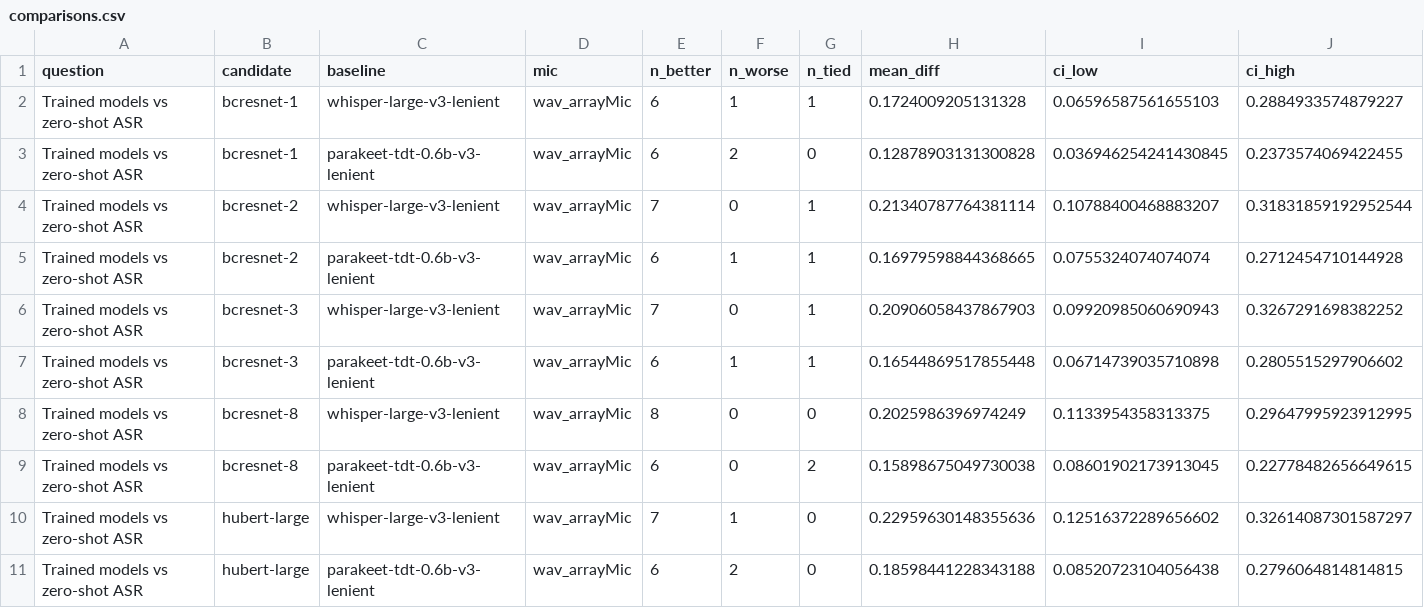
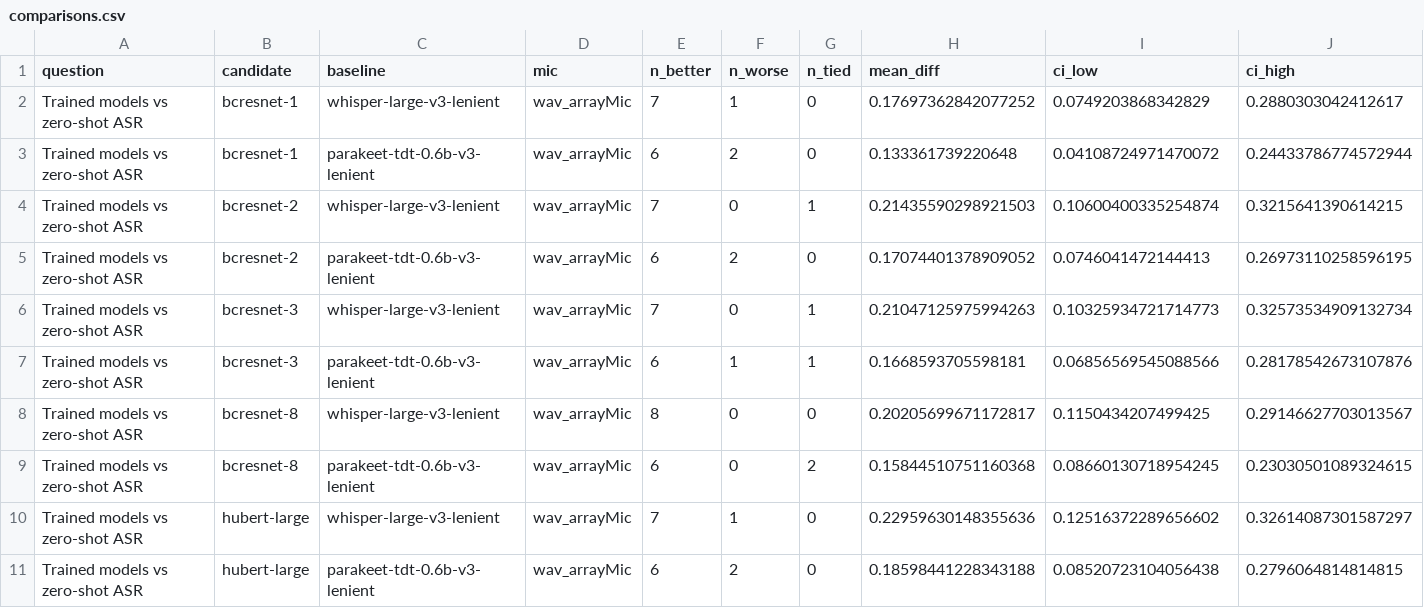
Before and after one commit to FYC23/dysarthric-voice-command-classifier, a CSV file: outputs/results/comparisons.csv, drawn as a sheet; only a part is shown; the diff covers the shown part only.

```diff
--- a/outputs/results/comparisons.csv
+++ b/outputs/results/comparisons.csv
@@ -1,10 +1,10 @@
 question,candidate,baseline,mic,n_better,n_worse,n_tied,mean_diff,ci_low,ci_high
-Trained models vs zero-shot ASR,bcresnet-1,whisper-large-v3-lenient,wav_arrayMic,6,1,1,0.1724009205131328,0.06596587561655103,0.2884933574879227
-Trained models vs zero-shot ASR,bcresnet-1,parakeet-tdt-0.6b-v3-lenient,wav_arrayMic,6,2,0,0.12878903131300828,0.036946254241430845,0.2373574069422455
-Trained models vs zero-shot ASR,bcresnet-2,whisper-large-v3-lenient,wav_arrayMic,7,0,1,0.21340787764381114,0.10788400468883207,0.31831859192952544
-Trained models vs zero-shot ASR,bcresnet-2,parakeet-tdt-0.6b-v3-lenient,wav_arrayMic,6,1,1,0.16979598844368665,0.0755324074074074,0.2712454710144928
-Trained models vs zero-shot ASR,bcresnet-3,whisper-large-v3-lenient,wav_arrayMic,7,0,1,0.20906058437867903,0.09920985060690943,0.3267291698382252
-Trained models vs zero-shot ASR,bcresnet-3,parakeet-tdt-0.6b-v3-lenient,wav_arrayMic,6,1,1,0.16544869517855448,0.06714739035710898,0.2805515297906602
-Trained models vs zero-shot ASR,bcresnet-8,whisper-large-v3-lenient,wav_arrayMic,8,0,0,0.2025986396974249,0.1133954358313375,0.29647995923912995
-Trained models vs zero-shot ASR,bcresnet-8,parakeet-tdt-0.6b-v3-lenient,wav_arrayMic,6,0,2,0.15898675049730038,0.08601902173913045,0.22778482656649615
+Trained models vs zero-shot ASR,bcresnet-1,whisper-large-v3-lenient,wav_arrayMic,7,1,0,0.17697362842077252,0.0749203868342829,0.2880303042412617
+Trained models vs zero-shot ASR,bcresnet-1,parakeet-tdt-0.6b-v3-lenient,wav_arrayMic,6,2,0,0.133361739220648,0.04108724971470072,0.24433786774572944
+Trained models vs zero-shot ASR,bcresnet-2,whisper-large-v3-lenient,wav_arrayMic,7,0,1,0.21435590298921503,0.10600400335254874,0.3215641390614215
+Trained models vs zero-shot ASR,bcresnet-2,parakeet-tdt-0.6b-v3-lenient,wav_arrayMic,6,2,0,0.17074401378909052,0.0746041472144413,0.26973110258596195
+Trained models vs zero-shot ASR,bcresnet-3,whisper-large-v3-lenient,wav_arrayMic,7,0,1,0.21047125975994263,0.10325934721714773,0.32573534909132734
+Trained models vs zero-shot ASR,bcresnet-3,parakeet-tdt-0.6b-v3-lenient,wav_arrayMic,6,1,1,0.1668593705598181,0.06856569545088566,0.28178542673107876
+Trained models vs zero-shot ASR,bcresnet-8,whisper-large-v3-lenient,wav_arrayMic,8,0,0,0.20205699671172817,0.1150434207499425,0.29146627703013567
+Trained models vs zero-shot ASR,bcresnet-8,parakeet-tdt-0.6b-v3-lenient,wav_arrayMic,6,0,2,0.15844510751160368,0.08660130718954245,0.23030501089324615
 Trained models vs zero-shot ASR,hubert-large,whisper-large-v3-lenient,wav_arrayMic,7,1,0,0.22959630148355636,0.12516372289656602,0.32614087301587297
```
Also changed, not shown: 16 edited cells elsewhere in this file, outputs/results/head-mic/comparisons.csv, outputs/results/head-mic/per_speaker.csv, 22 other files.
